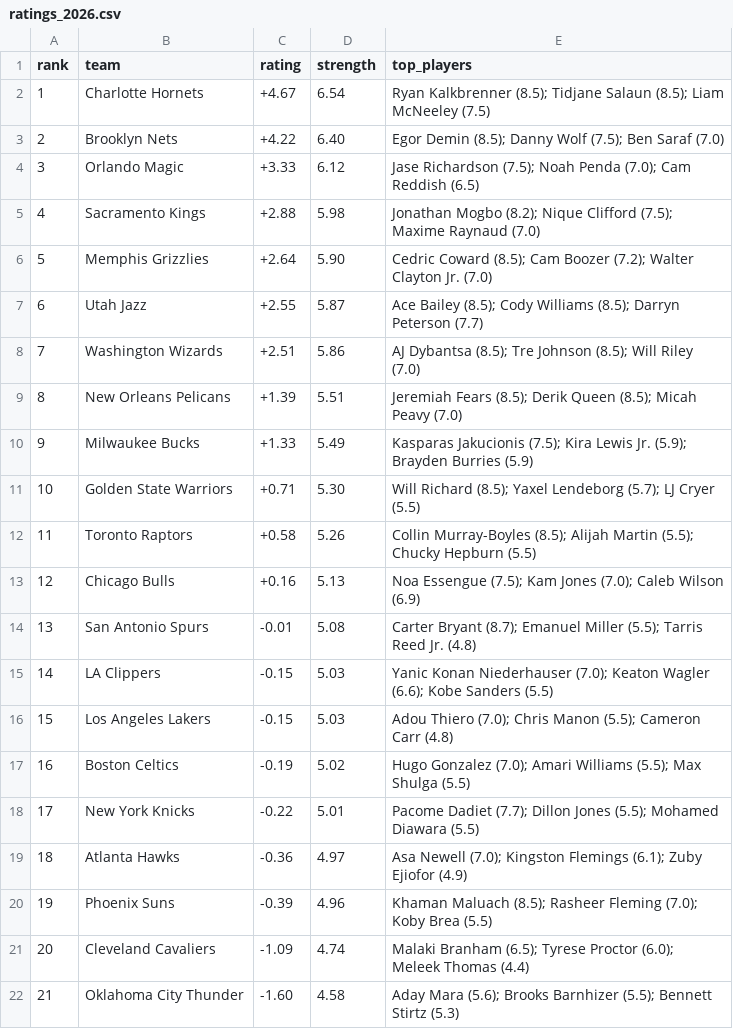
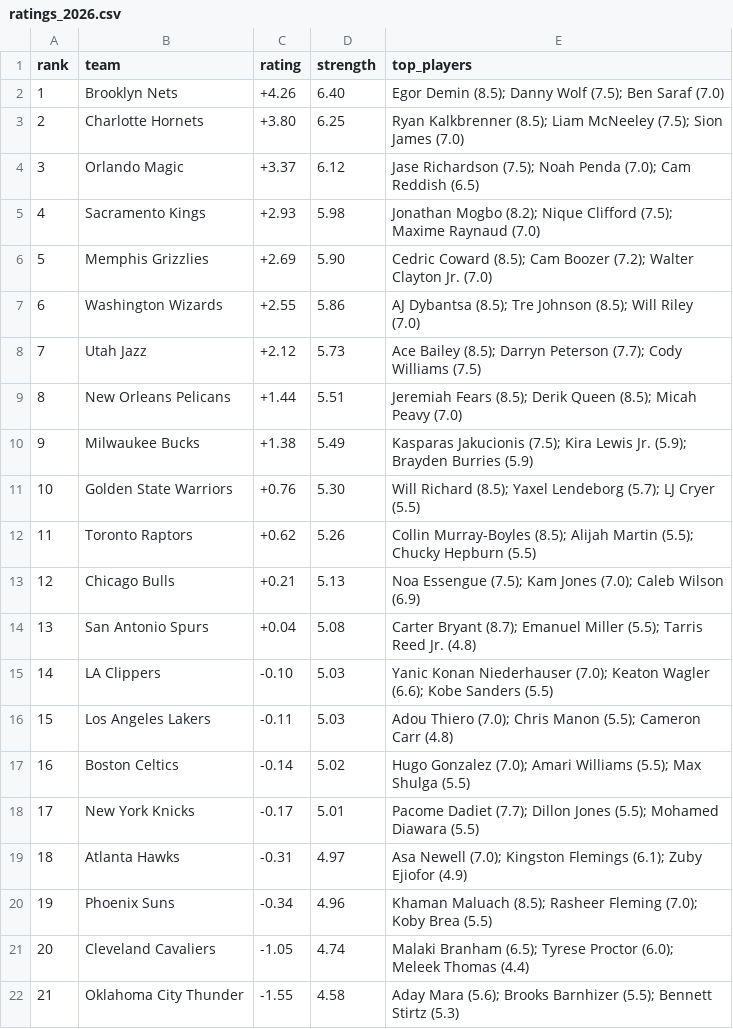
Before and after one commit to taking0verMDL/X, a CSV file: summer_league/ratings_2026.csv, drawn as a sheet; only a part is shown; the diff covers the shown part only.

```diff
--- a/summer_league/ratings_2026.csv
+++ b/summer_league/ratings_2026.csv
@@ -1,22 +1,22 @@
 rank,team,rating,strength,top_players
-1,Charlotte Hornets,+4.67,6.54,Ryan Kalkbrenner (8.5); Tidjane Salaun (8.5); Liam McNeeley (7.5)
-2,Brooklyn Nets,+4.22,6.40,Egor Demin (8.5); Danny Wolf (7.5); Ben Saraf (7.0)
-3,Orlando Magic,+3.33,6.12,Jase Richardson (7.5); Noah Penda (7.0); Cam Reddish (6.5)
-4,Sacramento Kings,+2.88,5.98,Jonathan Mogbo (8.2); Nique Clifford (7.5); Maxime Raynaud (7.0)
-5,Memphis Grizzlies,+2.64,5.90,Cedric Coward (8.5); Cam Boozer (7.2); Walter Clayton Jr. (7.0)
-6,Utah Jazz,+2.55,5.87,Ace Bailey (8.5); Cody Williams (8.5); Darryn Peterson (7.7)
-7,Washington Wizards,+2.51,5.86,AJ Dybantsa (8.5); Tre Johnson (8.5); Will Riley (7.0)
-8,New Orleans Pelicans,+1.39,5.51,Jeremiah Fears (8.5); Derik Queen (8.5); Micah Peavy (7.0)
-9,Milwaukee Bucks,+1.33,5.49,Kasparas Jakucionis (7.5); Kira Lewis Jr. (5.9); Brayden Burries (5.9)
-10,Golden State Warriors,+0.71,5.30,Will Richard (8.5); Yaxel Lendeborg (5.7); LJ Cryer (5.5)
-11,Toronto Raptors,+0.58,5.26,Collin Murray-Boyles (8.5); Alijah Martin (5.5); Chucky Hepburn (5.5)
-12,Chicago Bulls,+0.16,5.13,Noa Essengue (7.5); Kam Jones (7.0); Caleb Wilson (6.9)
-13,San Antonio Spurs,-0.01,5.08,Carter Bryant (8.7); Emanuel Miller (5.5); Tarris Reed Jr. (4.8)
-14,LA Clippers,-0.15,5.03,Yanic Konan Niederhauser (7.0); Keaton Wagler (6.6); Kobe Sanders (5.5)
-15,Los Angeles Lakers,-0.15,5.03,Adou Thiero (7.0); Chris Manon (5.5); Cameron Carr (4.8)
-16,Boston Celtics,-0.19,5.02,Hugo Gonzalez (7.0); Amari Williams (5.5); Max Shulga (5.5)
-17,New York Knicks,-0.22,5.01,Pacome Dadiet (7.7); Dillon Jones (5.5); Mohamed Diawara (5.5)
-18,Atlanta Hawks,-0.36,4.97,Asa Newell (7.0); Kingston Flemings (6.1); Zuby Ejiofor (4.9)
-19,Phoenix Suns,-0.39,4.96,Khaman Maluach (8.5); Rasheer Fleming (7.0); Koby Brea (5.5)
-20,Cleveland Cavaliers,-1.09,4.74,Malaki Branham (6.5); Tyrese Proctor (6.0); Meleek Thomas (4.4)
-21,Oklahoma City Thunder,-1.60,4.58,Aday Mara (5.6); Brooks Barnhizer (5.5); Bennett Stirtz (5.3)
+1,Brooklyn Nets,+4.26,6.40,Egor Demin (8.5); Danny Wolf (7.5); Ben Saraf (7.0)
+2,Charlotte Hornets,+3.80,6.25,Ryan Kalkbrenner (8.5); Liam McNeeley (7.5); Sion James (7.0)
+3,Orlando Magic,+3.37,6.12,Jase Richardson (7.5); Noah Penda (7.0); Cam Reddish (6.5)
+4,Sacramento Kings,+2.93,5.98,Jonathan Mogbo (8.2); Nique Clifford (7.5); Maxime Raynaud (7.0)
+5,Memphis Grizzlies,+2.69,5.90,Cedric Coward (8.5); Cam Boozer (7.2); Walter Clayton Jr. (7.0)
+6,Washington Wizards,+2.55,5.86,AJ Dybantsa (8.5); Tre Johnson (8.5); Will Riley (7.0)
+7,Utah Jazz,+2.12,5.73,Ace Bailey (8.5); Darryn Peterson (7.7); Cody Williams (7.5)
+8,New Orleans Pelicans,+1.44,5.51,Jeremiah Fears (8.5); Derik Queen (8.5); Micah Peavy (7.0)
+9,Milwaukee Bucks,+1.38,5.49,Kasparas Jakucionis (7.5); Kira Lewis Jr. (5.9); Brayden Burries (5.9)
+10,Golden State Warriors,+0.76,5.30,Will Richard (8.5); Yaxel Lendeborg (5.7); LJ Cryer (5.5)
+11,Toronto Raptors,+0.62,5.26,Collin Murray-Boyles (8.5); Alijah Martin (5.5); Chucky Hepburn (5.5)
+12,Chicago Bulls,+0.21,5.13,Noa Essengue (7.5); Kam Jones (7.0); Caleb Wilson (6.9)
+13,San Antonio Spurs,+0.04,5.08,Carter Bryant (8.7); Emanuel Miller (5.5); Tarris Reed Jr. (4.8)
+14,LA Clippers,-0.10,5.03,Yanic Konan Niederhauser (7.0); Keaton Wagler (6.6); Kobe Sanders (5.5)
+15,Los Angeles Lakers,-0.11,5.03,Adou Thiero (7.0); Chris Manon (5.5); Cameron Carr (4.8)
+16,Boston Celtics,-0.14,5.02,Hugo Gonzalez (7.0); Amari Williams (5.5); Max Shulga (5.5)
+17,New York Knicks,-0.17,5.01,Pacome Dadiet (7.7); Dillon Jones (5.5); Mohamed Diawara (5.5)
+18,Atlanta Hawks,-0.31,4.97,Asa Newell (7.0); Kingston Flemings (6.1); Zuby Ejiofor (4.9)
+19,Phoenix Suns,-0.34,4.96,Khaman Maluach (8.5); Rasheer Fleming (7.0); Koby Brea (5.5)
+20,Cleveland Cavaliers,-1.05,4.74,Malaki Branham (6.5); Tyrese Proctor (6.0); Meleek Thomas (4.4)
+21,Oklahoma City Thunder,-1.55,4.58,Aday Mara (5.6); Brooks Barnhizer (5.5); Bennett Stirtz (5.3)
```
Also changed, not shown: 9 edited cells elsewhere in this file, summer_league/rosters_2026.csv, 3 other files.
